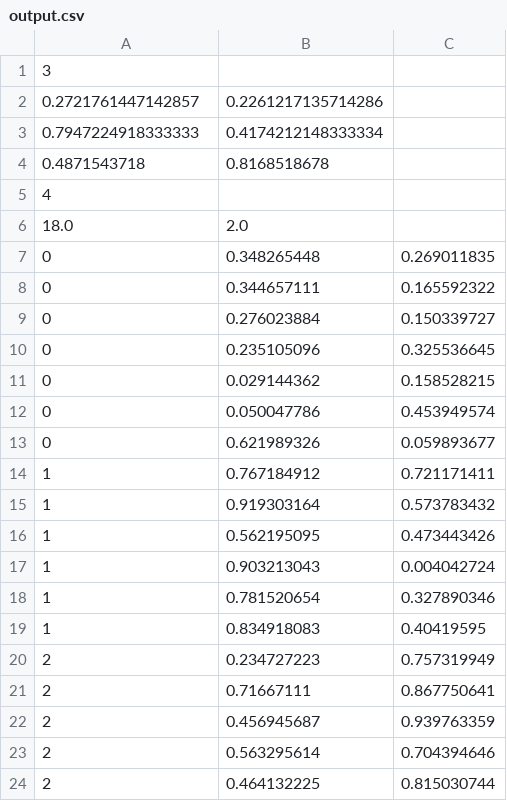
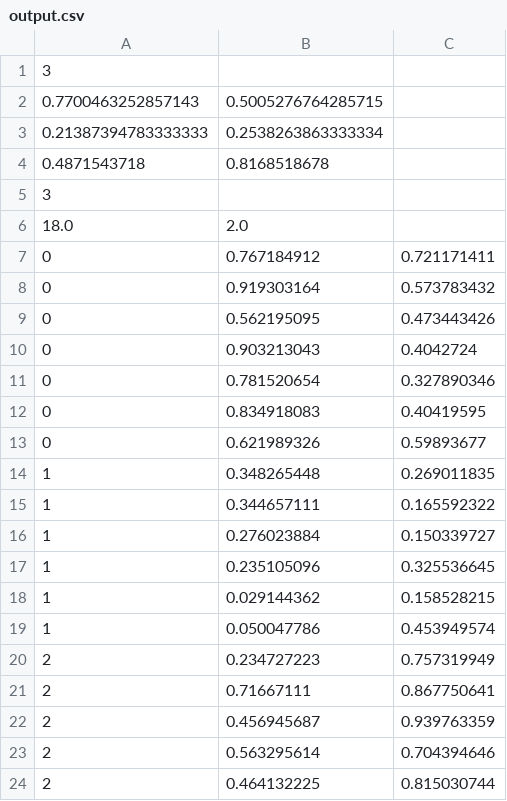
Before and after one commit to Oliwn/clustering, a CSV file: output.csv, drawn as a sheet.

```diff
--- a/output.csv
+++ b/output.csv
@@ -1,20 +1,20 @@
 3
-0.2721761447142857;0.2261217135714286
-0.7947224918333333;0.4174212148333334
+0.7700463252857143;0.5005276764285715
+0.21387394783333333;0.2538263863333334
 0.4871543718;0.8168518678
-4
+3
 18.0;2.0
-0;0.348265448;0.269011835
-0;0.344657111;0.165592322
-0;0.276023884;0.150339727
-0;0.235105096;0.325536645
-0;0.029144362;0.158528215
-0;0.050047786;0.453949574
-0;0.621989326;0.059893677
-1;0.767184912;0.721171411
-1;0.919303164;0.573783432
-1;0.562195095;0.473443426
-1;0.903213043;0.004042724
-1;0.781520654;0.327890346
-1;0.834918083;0.40419595
+0;0.767184912;0.721171411
+0;0.919303164;0.573783432
+0;0.562195095;0.473443426
+0;0.903213043;0.4042724
+0;0.781520654;0.327890346
+0;0.834918083;0.40419595
+0;0.621989326;0.59893677
+1;0.348265448;0.269011835
+1;0.344657111;0.165592322
+1;0.276023884;0.150339727
+1;0.235105096;0.325536645
+1;0.029144362;0.158528215
+1;0.050047786;0.453949574
 2;0.234727223;0.757319949
```
Also changed, not shown: input.csv, 1 other file.
